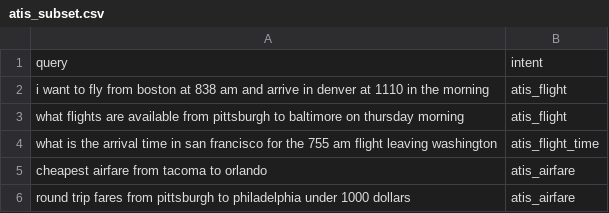
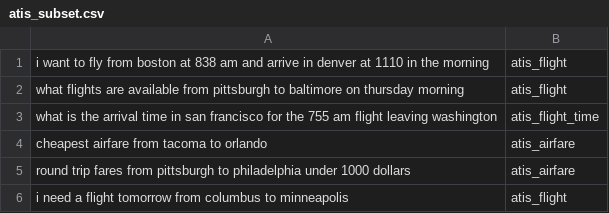
Before and after one commit to cohere-ai/notebooks, a CSV file: notebooks/data/atis_subset.csv, drawn as a sheet; only a part is shown; the shorter side is filled out with more unchanged rows.

Commit message:
Update dataset

```diff
--- a/notebooks/data/atis_subset.csv
+++ b/notebooks/data/atis_subset.csv
@@ -1,2 +1 @@
-query,intent
  i want to fly from boston at 838 am and arrive in denver at 1110 in the morning,atis_flight
```
